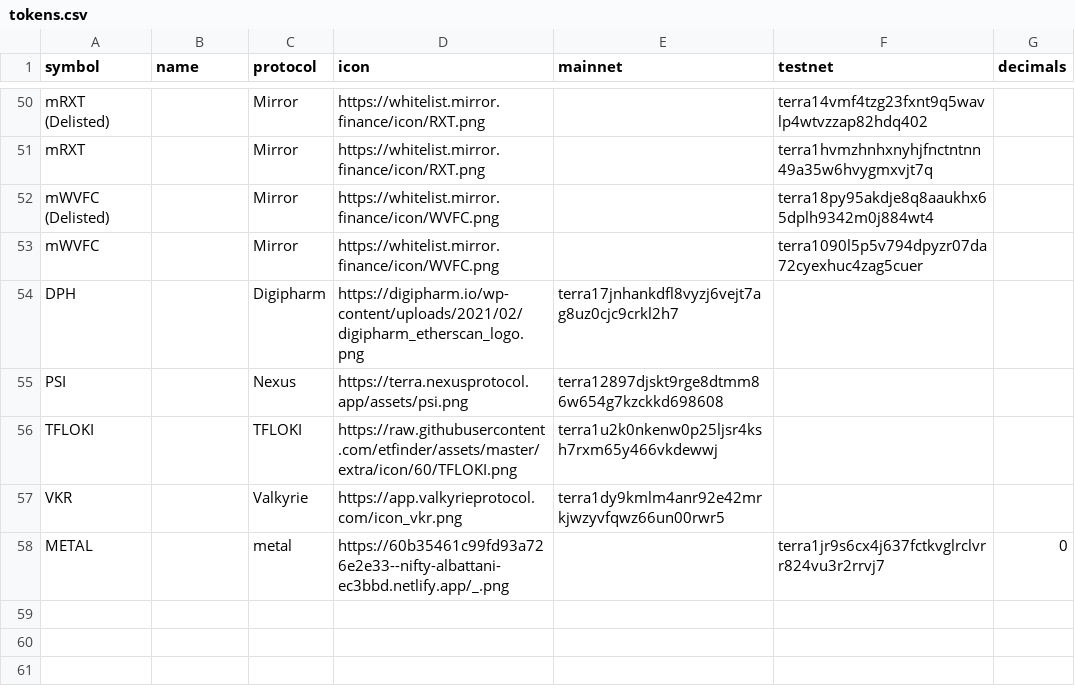
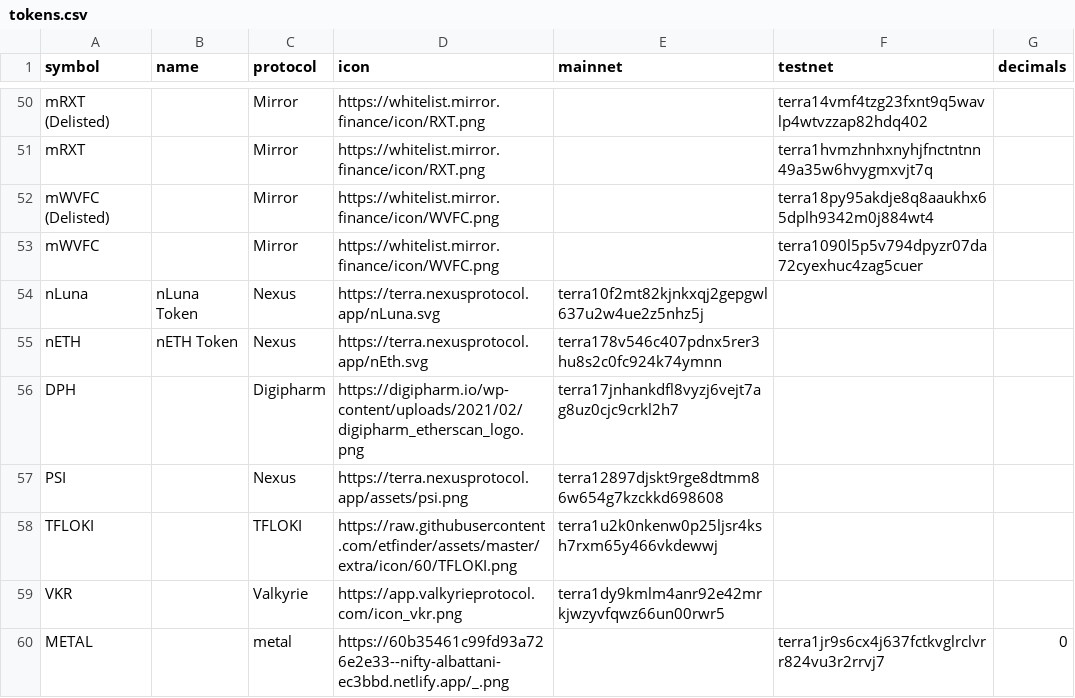
Before and after one commit to wrjanan/assets, a CSV file: extra/cw20/tokens.csv, drawn as a sheet; only a part is shown, gaps mark what is left out.

```diff
--- a/extra/cw20/tokens.csv
+++ b/extra/cw20/tokens.csv
@@ -53,2 +53,4 @@
 "mWVFC",,"Mirror","https://whitelist.mirror.finance/icon/WVFC.png",,"terra1090l5p5v794dpyzr07da72cyexhuc4zag5cuer",
+"nLuna","nLuna Token","Nexus","https://terra.nexusprotocol.app/nLuna.svg","terra10f2mt82kjnkxqj2gepgwl637u2w4ue2z5nhz5j"
+"nETH","nETH Token","Nexus","https://terra.nexusprotocol.app/nEth.svg","terra178v546c407pdnx5rer3hu8s2c0fc924k74ymnn"
 "DPH",,"Digipharm","https://digipharm.io/wp-content/uploads/2021/02/digipharm_etherscan_logo.png","terra17jnhankdfl8vyzj6vejt7ag8uz0cjc9crkl2h7",
```
Also changed, not shown: extra/cw20/contracts.csv, 2 other files.
